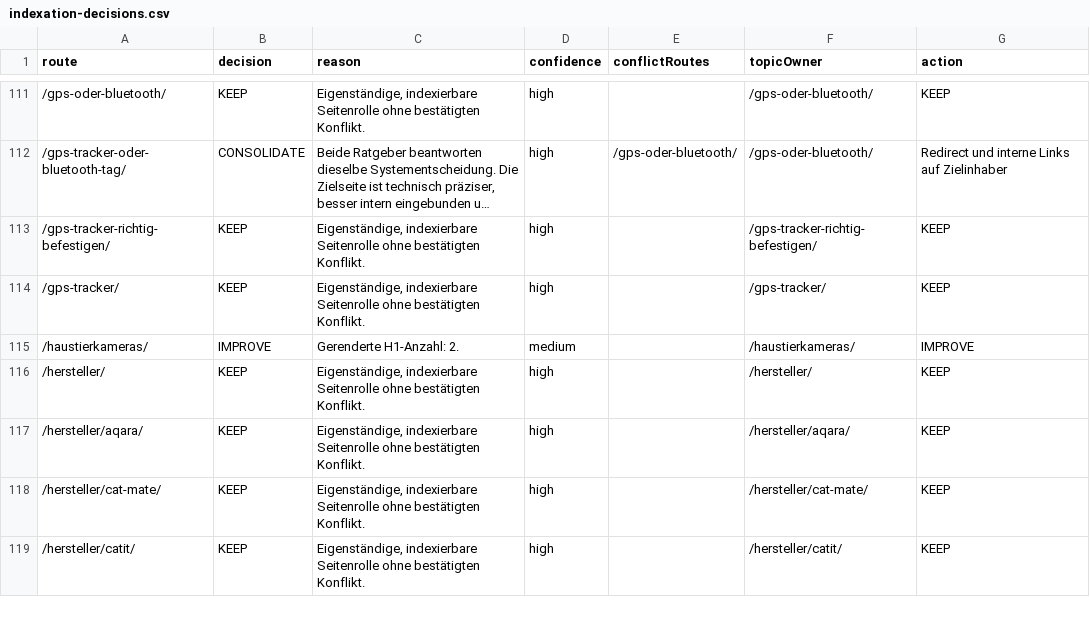
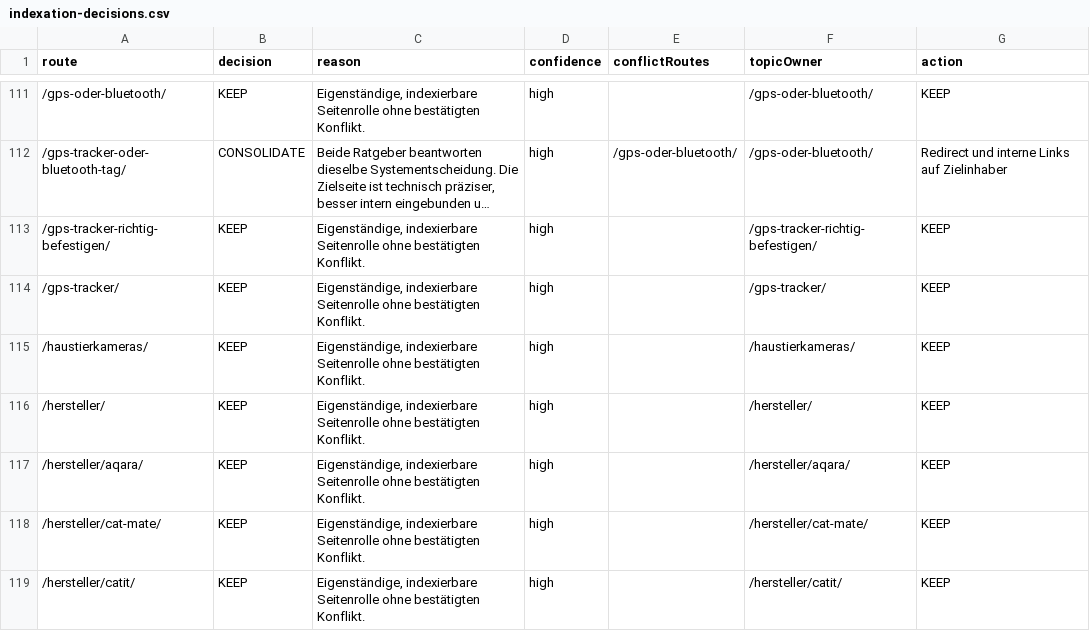
Before and after one commit to Yushamon/affiliate-template, a CSV file: apps/pfotentechnik/reports/content-quality/indexation-decisions.csv, drawn as a sheet; only a part is shown, gaps mark what is left out; long unchanged cells end in ….

```diff
--- a/apps/pfotentechnik/reports/content-quality/indexation-decisions.csv
+++ b/apps/pfotentechnik/reports/content-quality/indexation-decisions.csv
@@ -114,3 +114,3 @@ route,decision,reason,confidence,conflictRoutes,topicOwner,action
 /gps-tracker/,KEEP,"Eigenständige, indexierbare Seitenrolle ohne bestätigten Konflikt.",high,,/gps-tracker/,KEEP
-/haustierkameras/,IMPROVE,Gerenderte H1-Anzahl: 2.,medium,,/haustierkameras/,IMPROVE
+/haustierkameras/,KEEP,"Eigenständige, indexierbare Seitenrolle ohne bestätigten Konflikt.",high,,/haustierkameras/,KEEP
 /hersteller/,KEEP,"Eigenständige, indexierbare Seitenrolle ohne bestätigten Konflikt.",high,,/hersteller/,KEEP
```
Also changed, not shown: apps/pfotentechnik/reports/content-quality/content-inventory.csv, 25 other files.
